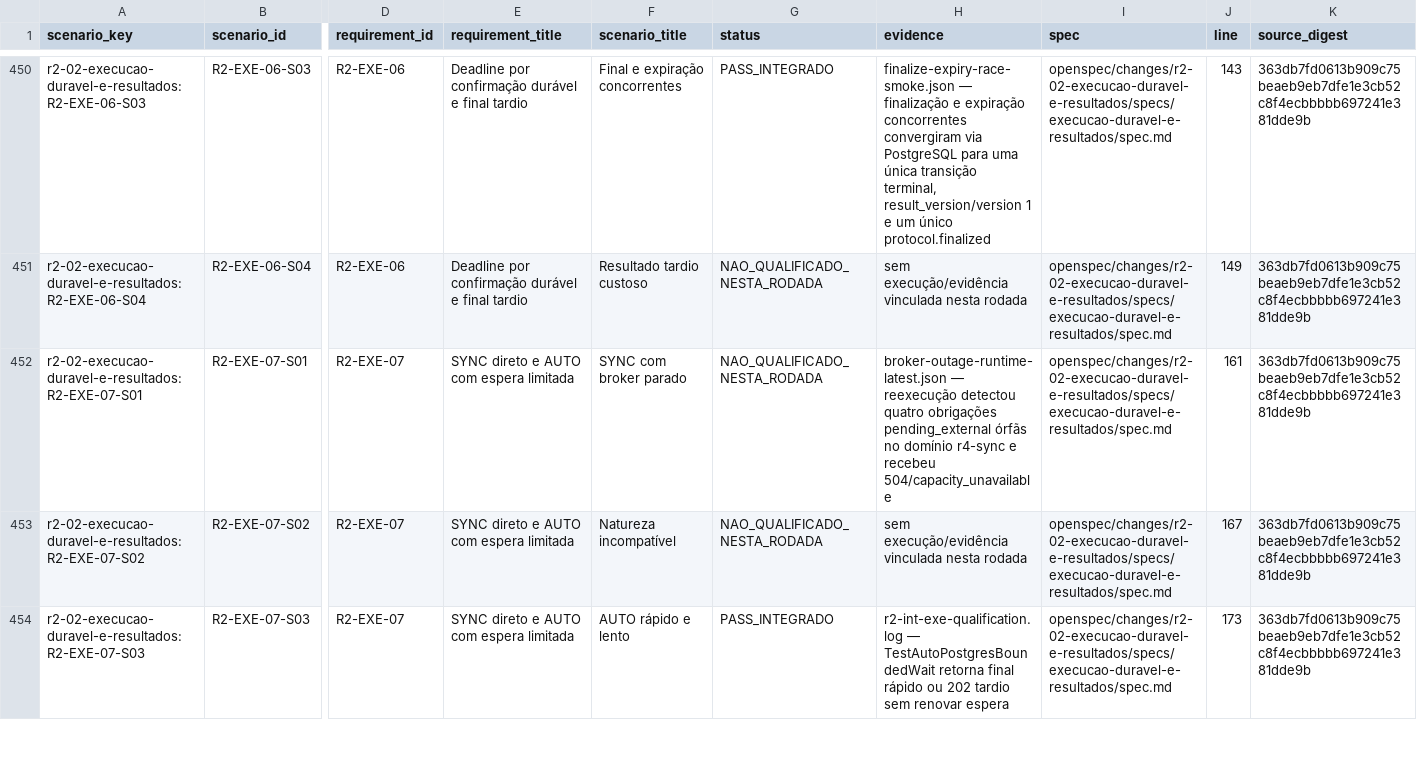
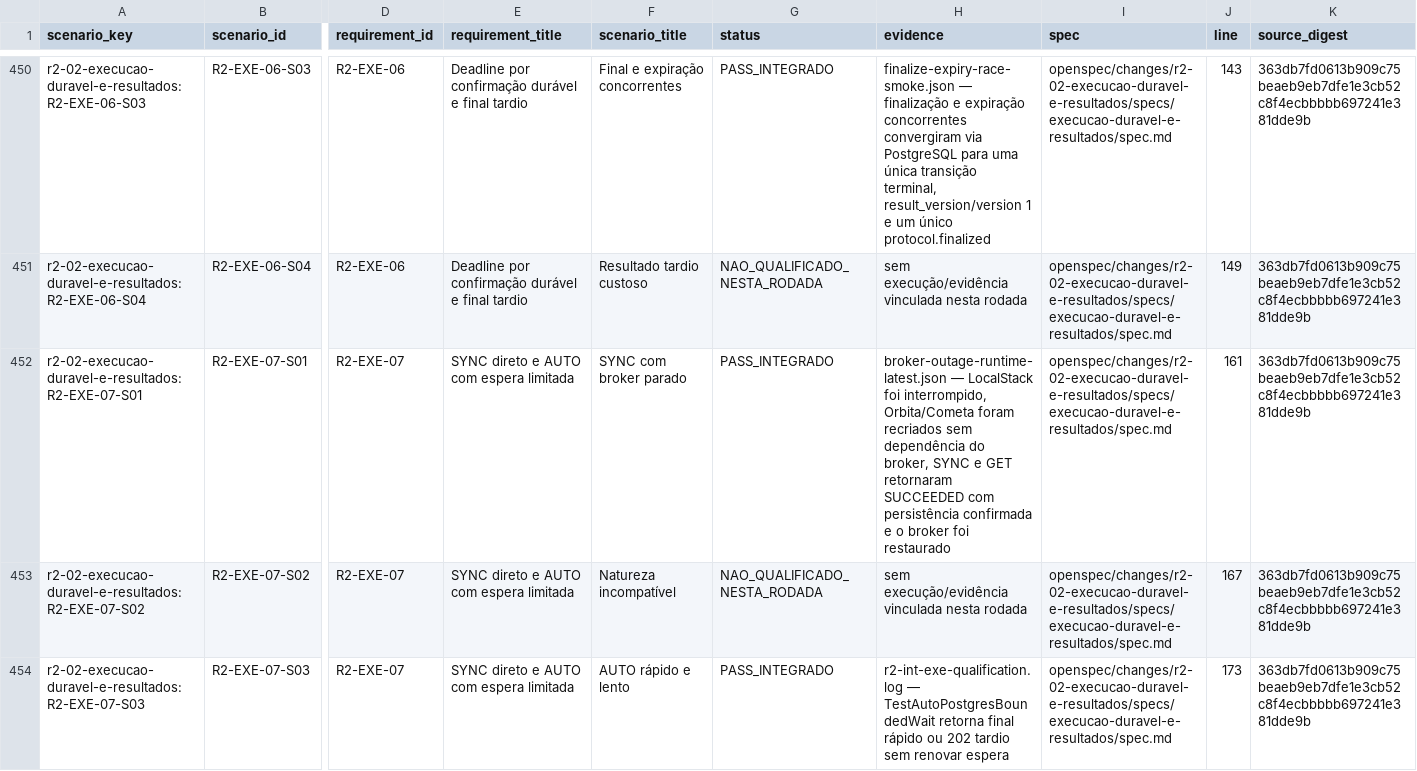
Before and after one commit to leandroclf/ai-hub, a CSV file: docs/reviews/2026-09-09-r4/implementation/RESULT-MATRIX-732-CENARIOS.csv, drawn as a sheet; only a part is shown, gaps mark what is left out; the diff names each change by its address in the sheet, - before the commit and + after, or states it on an @@ line.

Commit message:
test(execucao): requalifica SYNC com broker indisponível
Contexto: a execução anterior foi mantida como não qualificada por permits órfãos que impediam o oráculo de capacidade.\n\nImpacto: a reconciliação segura removeu somente obrigações locais sem efeito externo; o novo ensaio interrompeu e restaurou o broker, recriou os workloads e comprovou SYNC/GET duráveis sem falso sucesso, promovendo R2-EXE-07-S01 a PASS_INTEGRADO.

```diff
--- a/docs/reviews/2026-09-09-r4/implementation/RESULT-MATRIX-732-CENARIOS.csv
+++ b/docs/reviews/2026-09-09-r4/implementation/RESULT-MATRIX-732-CENARIOS.csv
-G452 (status): NAO_QUALIFICADO_NESTA_RODADA
+G452 (status): PASS_INTEGRADO
-H452 (evidence): broker-outage-runtime-latest.json — reexecução detectou quatro obrigações pending_external órfãs no domínio r4-sync e recebeu 504/capacity_unavailable
+H452 (evidence): broker-outage-runtime-latest.json — LocalStack foi interrompido, Orbita/Cometa foram recriados sem dependência do broker, SYNC e GET retornaram SUCCEEDED com persistência confirmada e o broker foi restaurado
```
Also changed, not shown: docs/reviews/2026-09-09-r4/implementation/SCENARIO_RESULTS.csv, 3 other files.
